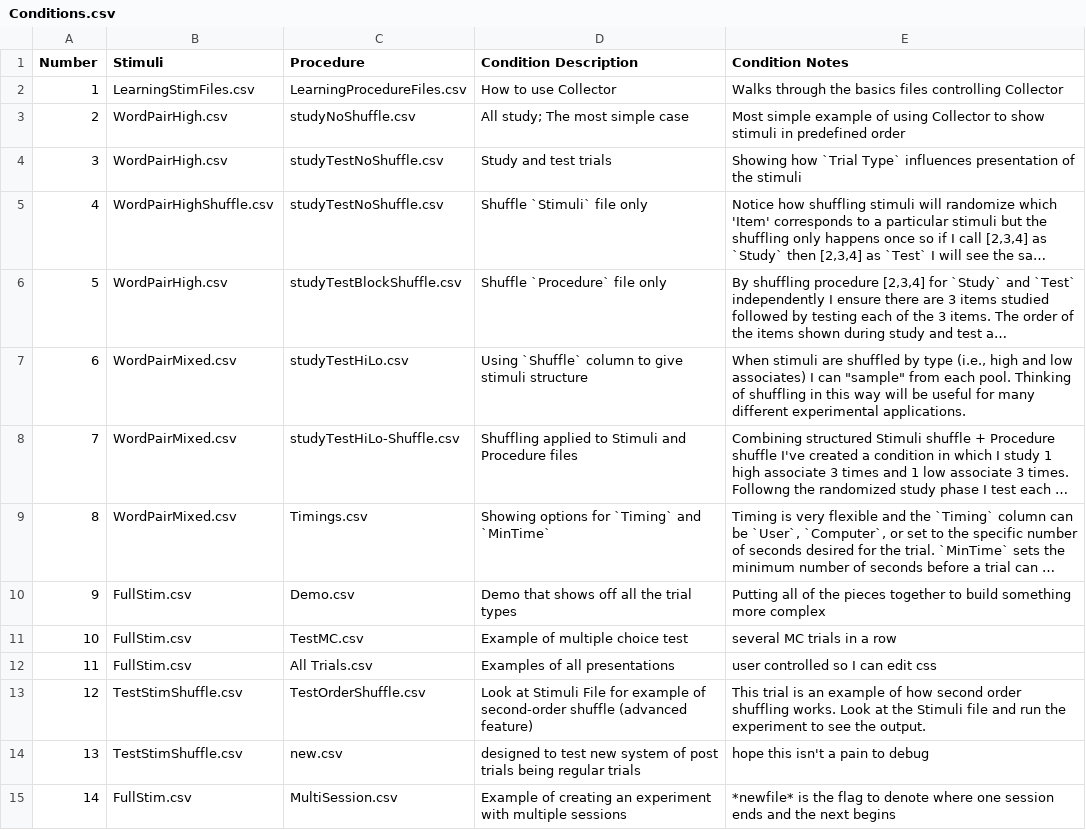
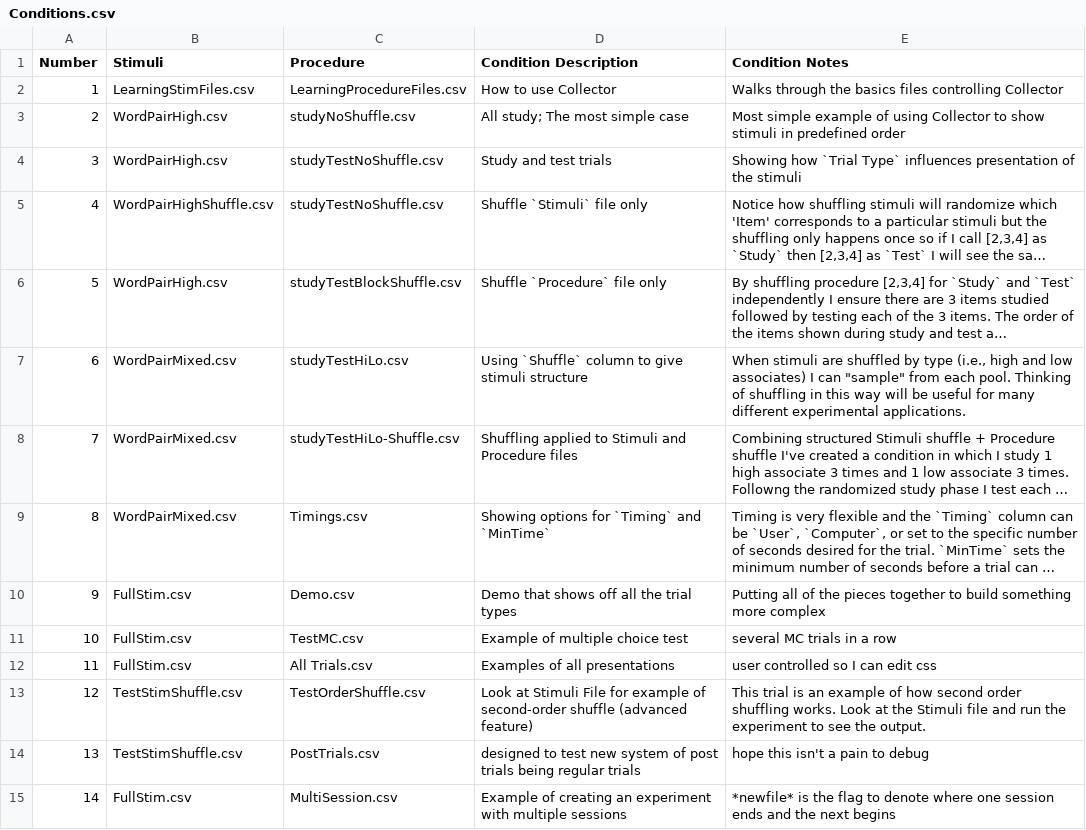
Before and after one commit to gikeymarcia/Collector, a CSV file: Experiment/Conditions.csv, drawn as a sheet; long unchanged cells end in ….

```diff
--- a/Experiment/Conditions.csv
+++ b/Experiment/Conditions.csv
@@ -13,3 +13,3 @@ Number,Stimuli,Procedure,Condition Description,Condition Notes
 12,TestStimShuffle.csv,TestOrderShuffle.csv,Look at Stimuli File for example of second-order shuffle (advanced feature),This trial is an example of how second order shuffling works.  Look at the Stimuli file and run the experiment to see the output.
-13,TestStimShuffle.csv,new.csv,designed to test new system of post trials being regular trials,hope this isn't a pain to debug
+13,TestStimShuffle.csv,PostTrials.csv,designed to test new system of post trials being regular trials,hope this isn't a pain to debug
 14,FullStim.csv      ,MultiSession.csv,Example of creating an experiment with multiple sessions,*newfile* is the flag to denote where one session ends and the next begins
```
Also changed, not shown: Experiment/Procedure/All Trials.csv, Experiment/Procedure/Demo.csv, 31 other files.
